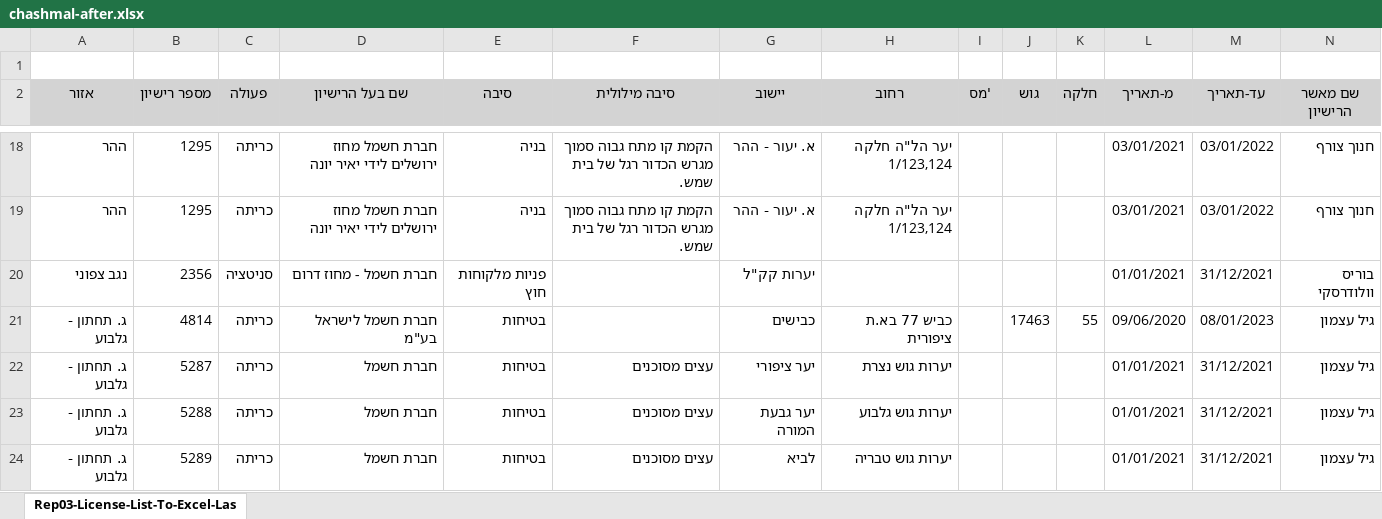
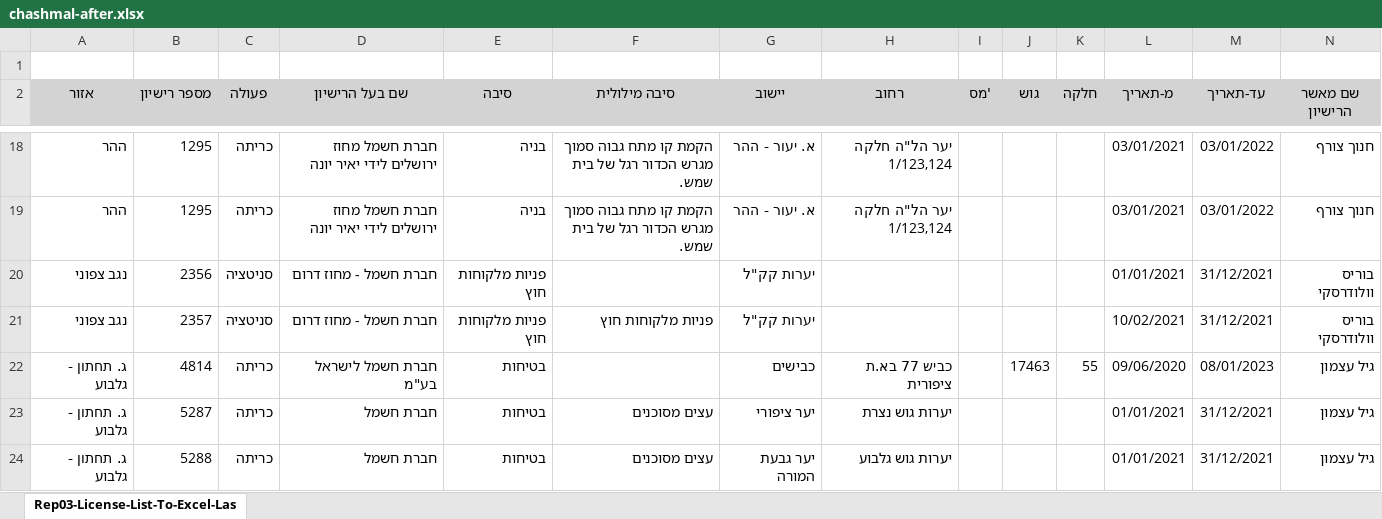
Before and after one commit to hasadna/israel_tree_removal_permits_raw, an Excel workbook: chashmal-after.xlsx, sheet Rep03-License-List-To-Excel-Las, drawn as a sheet; only a part is shown, gaps mark what is left out; the shorter side is filled out with more unchanged rows; values as stored, in another font and other column widths than the file's, no borders; rows hold the shown columns only; the diff names each change by its address in the sheet, - before the commit and + after, or states it on an @@ line.

```diff
--- a/chashmal-after.xlsx (sheet Rep03-License-List-To-Excel-Las)
+++ b/chashmal-after.xlsx (sheet Rep03-License-List-To-Excel-Las)
+row 21: נגב צפוני | 2357 | סניטציה | חברת חשמל - מחוז דרום | פניות מלקוחות חוץ | פניות מלקוחות חוץ | יערות קק"ל |  |  |  |  | 10/02/2021 | 31/12/2021 | בוריס וולודרסקי
```
Also changed, not shown: chashmal-before.xlsx, general-after.xlsx, 15 other files.
